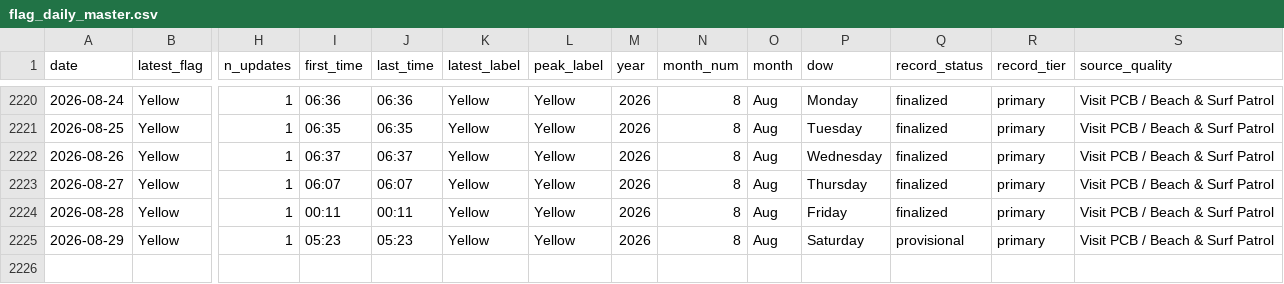
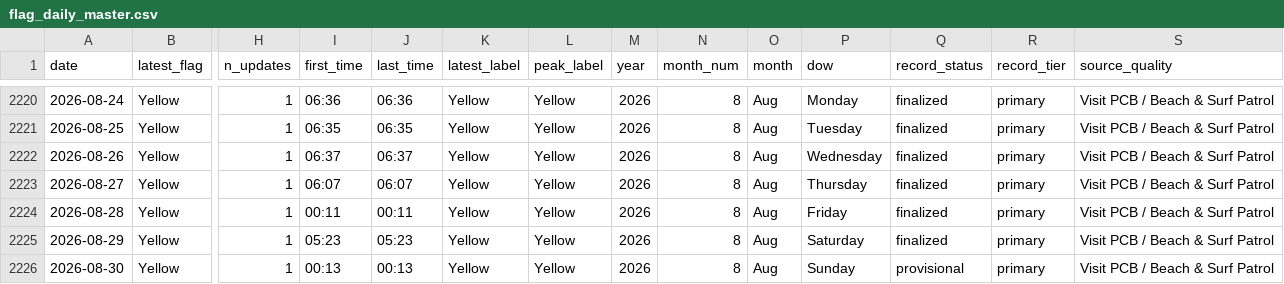
Before and after one commit to DCMedic/safe2swimpcb, a CSV file: data/flag_daily_master.csv, drawn as a sheet; only a part is shown, gaps mark what is left out; rows hold the shown columns only; the diff names each change by its address in the sheet, - before the commit and + after, or states it on an @@ line.

```diff
--- a/data/flag_daily_master.csv
+++ b/data/flag_daily_master.csv
-Q2225 (record_status): provisional
+Q2225 (record_status): finalized
+row 2226: 2026-08-30 | Yellow | 1 | 00:13 | 00:13 | Yellow | Yellow | 2026 | 8 | Aug | Sunday | provisional | primary | Visit PCB / Beach & Surf Patrol
```
Also changed, not shown: data/environmental_daily.csv, data/flag_observations_master.csv, 6 other files.
